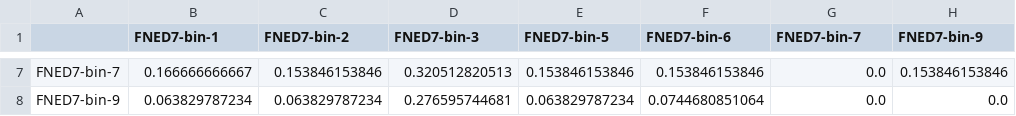
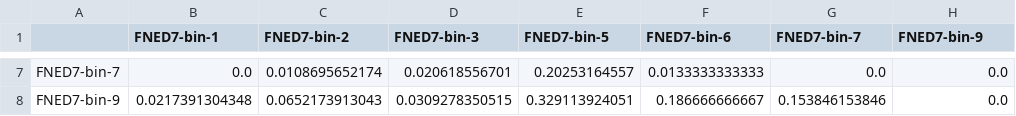
Before and after one commit to celawson87/reverseEcology, a CSV file: data/FNED7/MetabolicComplementarityScores-Genome.csv, drawn as a sheet; only a part is shown, gaps mark what is left out; the diff covers the shown part only; the diff names each change by its address in the sheet, - before the commit and + after, or states it on an @@ line.

```diff
--- a/data/FNED7/MetabolicComplementarityScores-Genome.csv
+++ b/data/FNED7/MetabolicComplementarityScores-Genome.csv
-B7 (FNED7-bin-1): 0.166666666667
+B7 (FNED7-bin-1): 0.0
-C7 (FNED7-bin-2): 0.153846153846
+C7 (FNED7-bin-2): 0.0108695652174
-D7 (FNED7-bin-3): 0.320512820513
+D7 (FNED7-bin-3): 0.020618556701
-E7 (FNED7-bin-5): 0.153846153846
+E7 (FNED7-bin-5): 0.20253164557
-F7 (FNED7-bin-6): 0.153846153846
+F7 (FNED7-bin-6): 0.0133333333333
-H7 (FNED7-bin-9): 0.153846153846
+H7 (FNED7-bin-9): 0.0
-B8 (FNED7-bin-1): 0.063829787234
+B8 (FNED7-bin-1): 0.0217391304348
-C8 (FNED7-bin-2): 0.063829787234
+C8 (FNED7-bin-2): 0.0652173913043
-D8 (FNED7-bin-3): 0.276595744681
+D8 (FNED7-bin-3): 0.0309278350515
-E8 (FNED7-bin-5): 0.063829787234
+E8 (FNED7-bin-5): 0.329113924051
-F8 (FNED7-bin-6): 0.0744680851064
+F8 (FNED7-bin-6): 0.186666666667
-G8 (FNED7-bin-7): 0.0
+G8 (FNED7-bin-7): 0.153846153846
```
Also changed, not shown: 30 edited cells elsewhere in this file, data/FNEB6/MetabolicComplementarityScores-Genome.csv, data/FNEB7/MetabolicComplementarityScores-Genome.csv, 18 other files.
